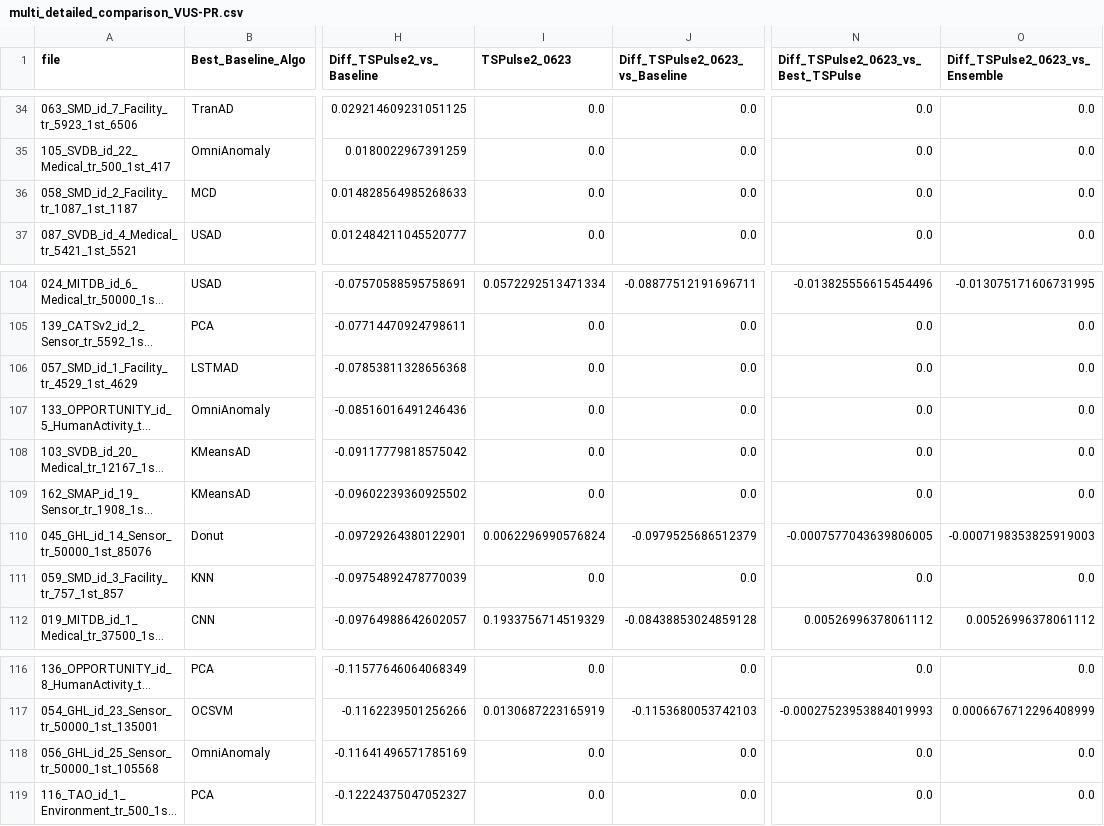
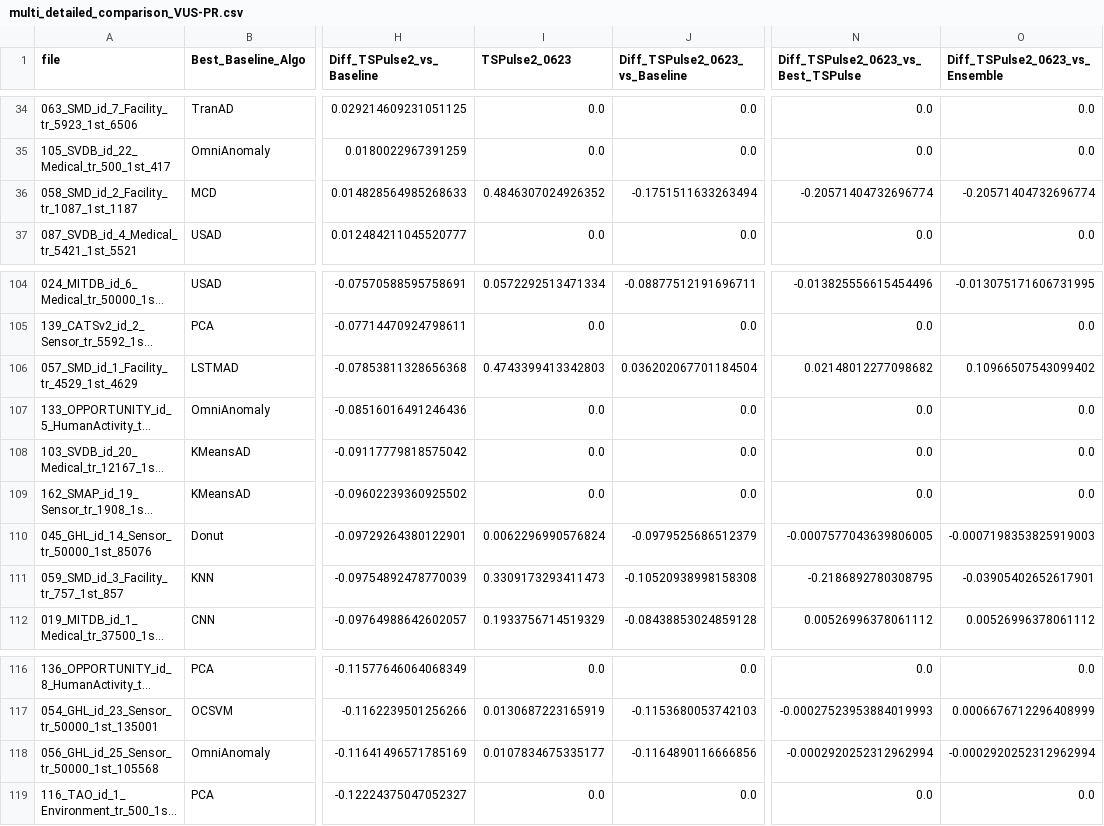
Before and after one commit to seokjeongeum/TSB-AD, a CSV file: comparison_results/multi_detailed_comparison_VUS-PR.csv, drawn as a sheet; only a part is shown, gaps mark what is left out; long unchanged cells end in …; the diff names each change by its address in the sheet, - before the commit and + after, or states it on an @@ line.

Commit message:
chore: update evaluation CSV files with new dataset entries and adjust metrics for TSPulse2 variants

```diff
--- a/comparison_results/multi_detailed_comparison_VUS-PR.csv
+++ b/comparison_results/multi_detailed_comparison_VUS-PR.csv
-I36 (TSPulse2_0623): 0.0
+I36 (TSPulse2_0623): 0.4846307024926352
-J36 (Diff_TSPulse2_0623_vs_Baseline): 0.0
+J36 (Diff_TSPulse2_0623_vs_Baseline): -0.1751511633263494
-N36: 0.0
+N36: -0.20571404732696774
-O36 (Diff_TSPulse2_0623_vs_Ensemble): 0.0
+O36 (Diff_TSPulse2_0623_vs_Ensemble): -0.20571404732696774
-I106 (TSPulse2_0623): 0.0
+I106 (TSPulse2_0623): 0.4743399413342803
-J106 (Diff_TSPulse2_0623_vs_Baseline): 0.0
+J106 (Diff_TSPulse2_0623_vs_Baseline): 0.036202067701184504
-N106: 0.0
+N106: 0.02148012277098682
-O106 (Diff_TSPulse2_0623_vs_Ensemble): 0.0
+O106 (Diff_TSPulse2_0623_vs_Ensemble): 0.10966507543099402
-I111 (TSPulse2_0623): 0.0
+I111 (TSPulse2_0623): 0.3309173293411473
-J111 (Diff_TSPulse2_0623_vs_Baseline): 0.0
+J111 (Diff_TSPulse2_0623_vs_Baseline): -0.10520938998158308
-N111: 0.0
+N111: -0.2186892780308795
-O111 (Diff_TSPulse2_0623_vs_Ensemble): 0.0
+O111 (Diff_TSPulse2_0623_vs_Ensemble): -0.03905402652617901
-I118 (TSPulse2_0623): 0.0
+I118 (TSPulse2_0623): 0.0107834675335177
-J118 (Diff_TSPulse2_0623_vs_Baseline): 0.0
+J118 (Diff_TSPulse2_0623_vs_Baseline): -0.1164890116666856
-N118: 0.0
+N118: -0.0002920252312962994
-O118 (Diff_TSPulse2_0623_vs_Ensemble): 0.0
+O118 (Diff_TSPulse2_0623_vs_Ensemble): -0.0002920252312962994
```
Also changed, not shown: comparison_results/multi_mean_score_summary_VUS-PR.csv, 1 other file.
